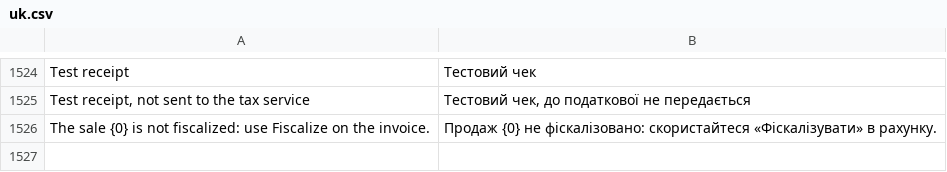
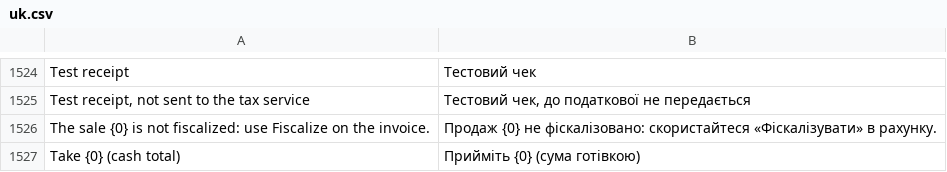
Before and after one commit to tasmail/POSNext, a CSV file: pos_next/translations/uk.csv, drawn as a sheet; only a part is shown, gaps mark what is left out.

Commit message:
Show the rounded cash refund hint by the server's cash modes and hide the write-off of an automatic profile

```diff
--- a/pos_next/translations/uk.csv
+++ b/pos_next/translations/uk.csv
@@ -1526 +1526,2 @@
 "The sale {0} is not fiscalized: use Fiscalize on the invoice.","Продаж {0} не фіскалізовано: скористайтеся «Фіскалізувати» в рахунку.",""
+"Take {0} (cash total)","Прийміть {0} (сума готівкою)",""
```
Also changed, not shown: 5 other files.
